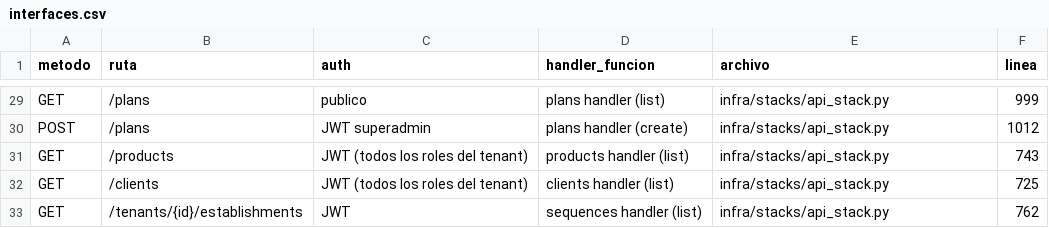
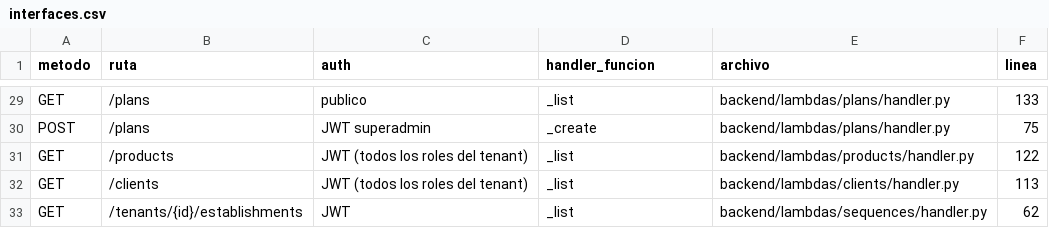
Before and after one commit to FrancisU20/Billing, a CSV file: Documentación/matrices/interfaces.csv, drawn as a sheet; only a part is shown, gaps mark what is left out; the diff covers the shown part only; the diff names each change by its address in the sheet, - before the commit and + after, or states it on an @@ line.

```diff
--- a/Documentación/matrices/interfaces.csv
+++ b/Documentación/matrices/interfaces.csv
-D29 (handler_funcion): plans handler (list)
+D29 (handler_funcion): _list
-E29:E30 (archivo): infra/stacks/api_stack.py
+E29:E30 (archivo): backend/lambdas/plans/handler.py
-F29 (linea): 999
+F29 (linea): 133
-D30 (handler_funcion): plans handler (create)
+D30 (handler_funcion): _create
-F30 (linea): 1012
+F30 (linea): 75
-D31 (handler_funcion): products handler (list)
+D31 (handler_funcion): _list
-E31 (archivo): infra/stacks/api_stack.py
+E31 (archivo): backend/lambdas/products/handler.py
-F31 (linea): 743
+F31 (linea): 122
-D32 (handler_funcion): clients handler (list)
+D32 (handler_funcion): _list
-E32 (archivo): infra/stacks/api_stack.py
+E32 (archivo): backend/lambdas/clients/handler.py
-F32 (linea): 725
+F32 (linea): 113
-D33 (handler_funcion): sequences handler (list)
+D33 (handler_funcion): _list
-E33 (archivo): infra/stacks/api_stack.py
+E33 (archivo): backend/lambdas/sequences/handler.py
-F33 (linea): 762
+F33 (linea): 62
```
Also changed, not shown: 30 edited cells elsewhere in this file, Documentación/matrices/implementation.csv, Documentación/matrices/security.csv, 9 other files.
